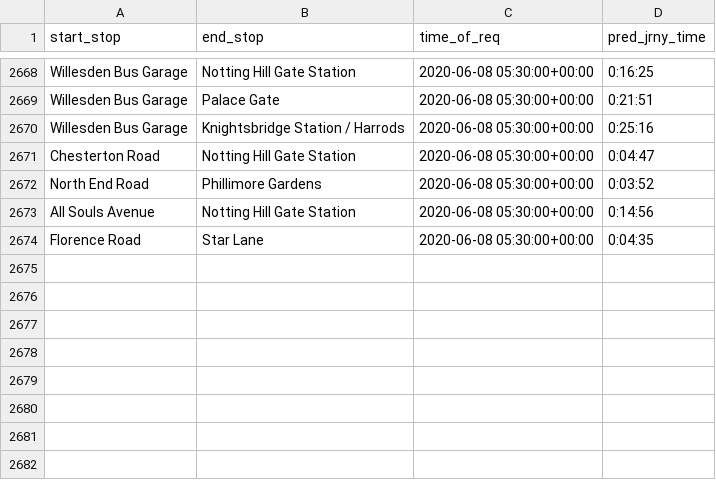
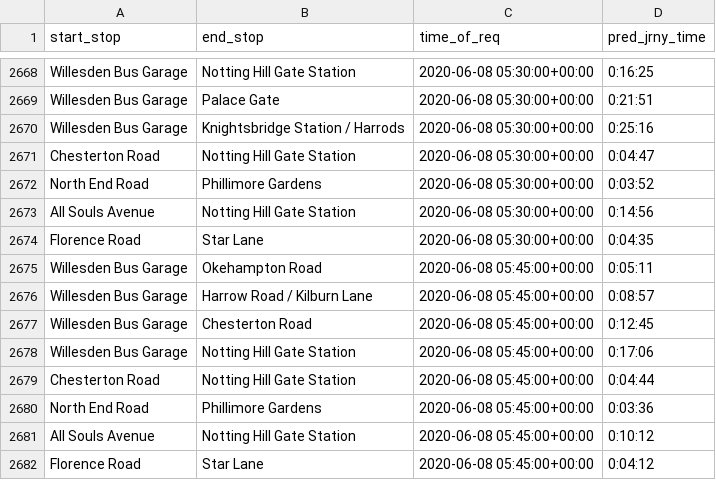
Before and after one commit to serenelc/individual-project-beng, a CSV file: data-collection/tfl preds/tfl_predictions.csv, drawn as a sheet; only a part is shown, gaps mark what is left out; the diff names each change by its address in the sheet, - before the commit and + after, or states it on an @@ line.

```diff
--- a/data-collection/tfl preds/tfl_predictions.csv
+++ b/data-collection/tfl preds/tfl_predictions.csv
+row 2675: Willesden Bus Garage | Okehampton Road | 2020-06-08 05:45:00+00:00 | 0:05:11
+row 2676: Willesden Bus Garage | Harrow Road / Kilburn Lane | 2020-06-08 05:45:00+00:00 | 0:08:57
+row 2677: Willesden Bus Garage | Chesterton Road | 2020-06-08 05:45:00+00:00 | 0:12:45
+row 2678: Willesden Bus Garage | Notting Hill Gate Station | 2020-06-08 05:45:00+00:00 | 0:17:06
+row 2679: Chesterton Road | Notting Hill Gate Station | 2020-06-08 05:45:00+00:00 | 0:04:44
+row 2680: North End Road | Phillimore Gardens | 2020-06-08 05:45:00+00:00 | 0:03:36
+row 2681: All Souls Avenue | Notting Hill Gate Station | 2020-06-08 05:45:00+00:00 | 0:10:12
+row 2682: Florence Road | Star Lane | 2020-06-08 05:45:00+00:00 | 0:04:12
```
Also changed, not shown: 39 other files.
